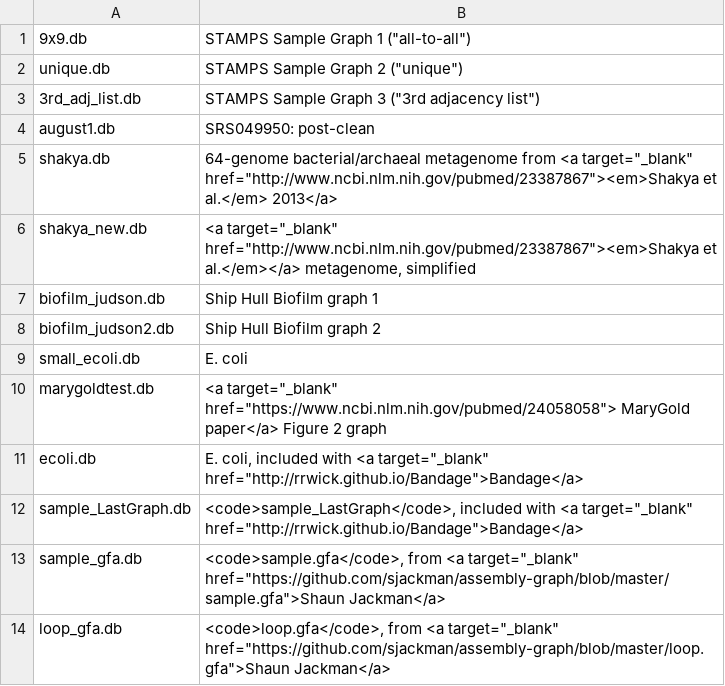
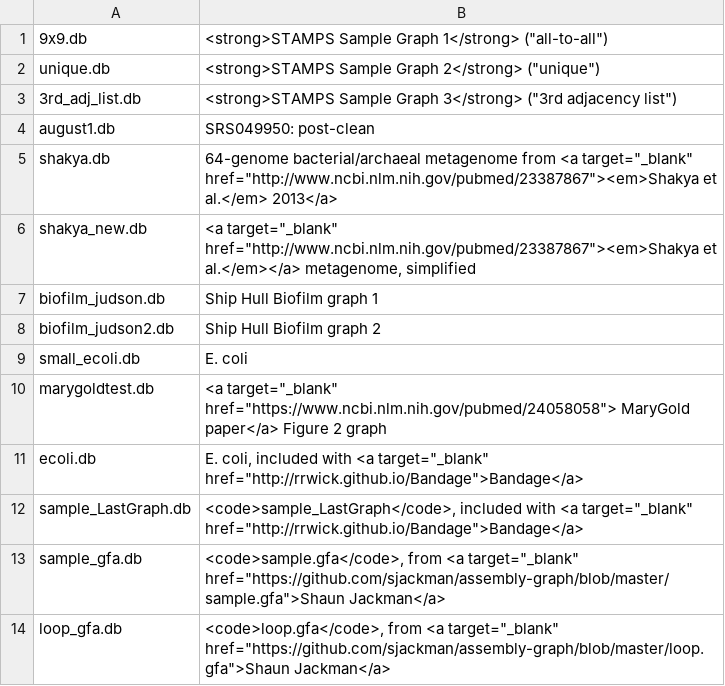
Before and after one commit to marbl/MetagenomeScope, a TSV file: viewer/sample_demo_db_list.tsv, drawn as a sheet.

Commit message:
Add <strong> formatting for STAMPS demo file descs

```diff
--- a/viewer/sample_demo_db_list.tsv
+++ b/viewer/sample_demo_db_list.tsv
@@ -1,4 +1,4 @@
-9x9.db	STAMPS Sample Graph 1 ("all-to-all")
-unique.db	STAMPS Sample Graph 2 ("unique")
-3rd_adj_list.db	STAMPS Sample Graph 3 ("3rd adjacency list")
+9x9.db	<strong>STAMPS Sample Graph 1</strong> ("all-to-all")
+unique.db	<strong>STAMPS Sample Graph 2</strong> ("unique")
+3rd_adj_list.db	<strong>STAMPS Sample Graph 3</strong> ("3rd adjacency list")
 august1.db	SRS049950: post-clean
```
Also changed, not shown: 2 other files.
